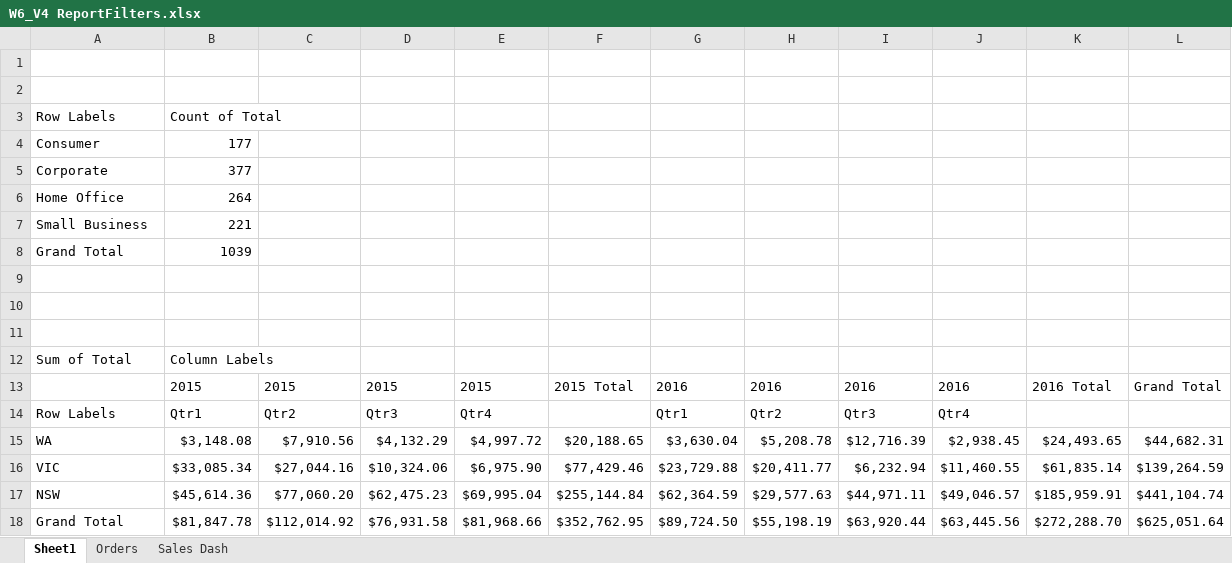
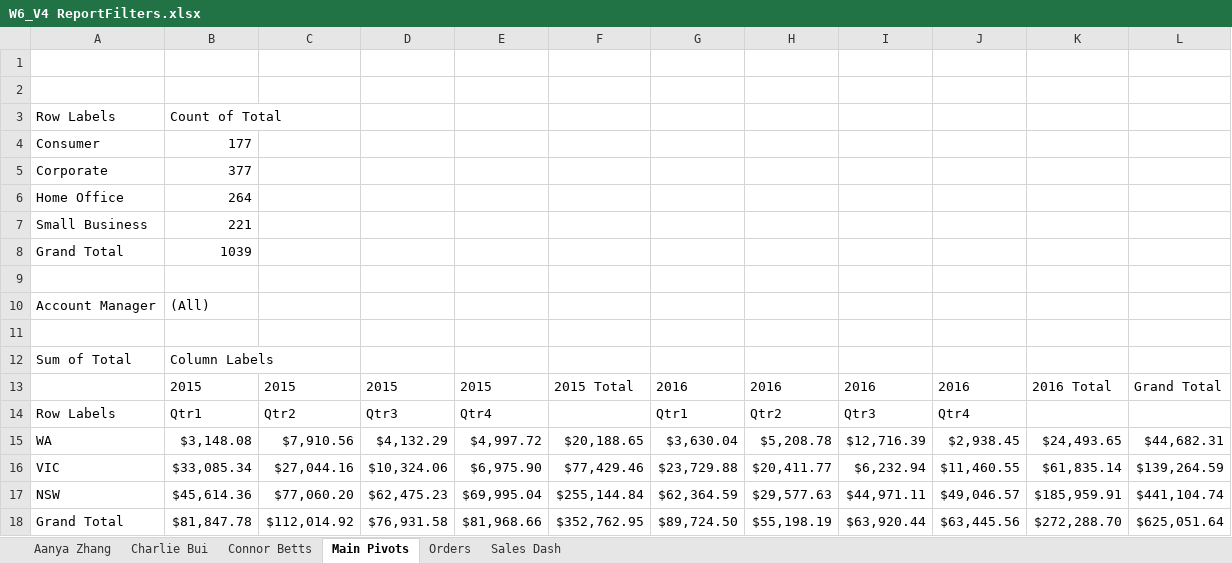
Before and after one commit to foongminwong/excel-skills-for-business, an Excel workbook: Intermediate I/Week 6/workbook/W6_V4 ReportFilters.xlsx, sheet Main Pivots, drawn as a sheet; values as stored, in another font and other column widths than the file's, no borders; the diff names each change by its address in the sheet, - before the commit and + after, or states it on an @@ line.

```diff
--- a/Intermediate I/Week 6/workbook/W6_V4 ReportFilters.xlsx (sheet Main Pivots)
+++ b/Intermediate I/Week 6/workbook/W6_V4 ReportFilters.xlsx (sheet Main Pivots)
-sheet tab: Sheet1
+sheet tab: Main Pivots
+sheet tab: Aanya Zhang
+sheet tab: Charlie Bui
+sheet tab: Connor Betts
-row 10: (empty)
+row 10: Account Manager | (All)
```
Also changed, not shown: 4 other files.
